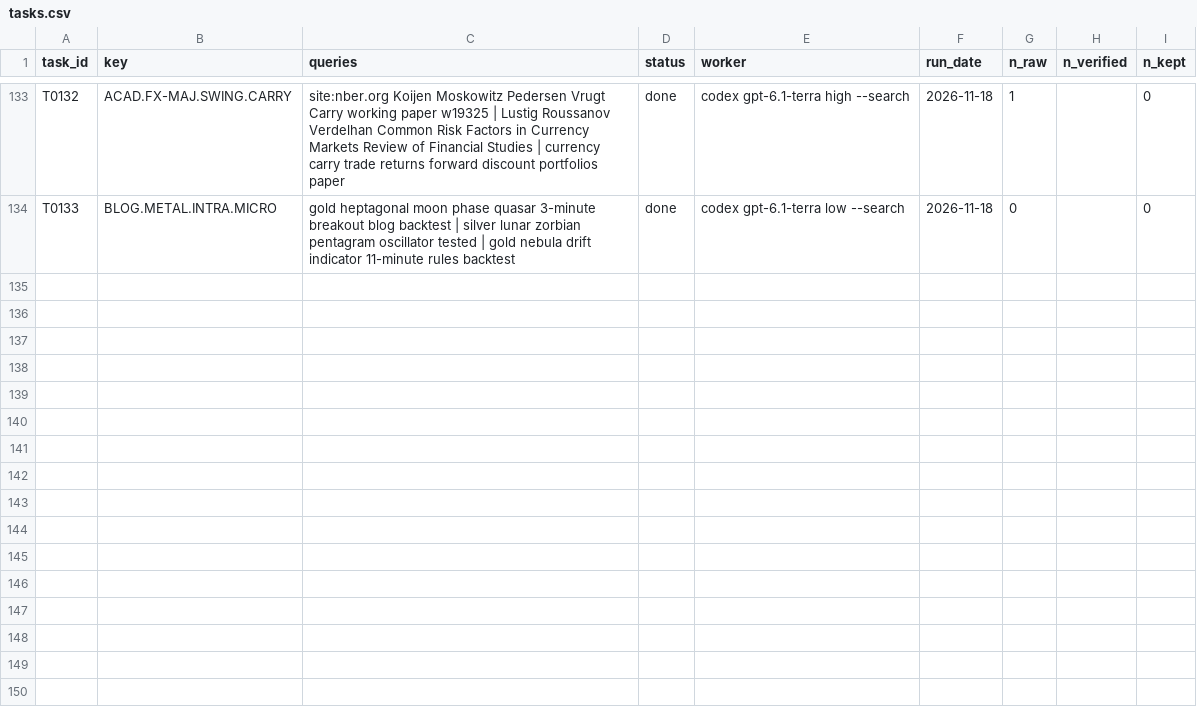
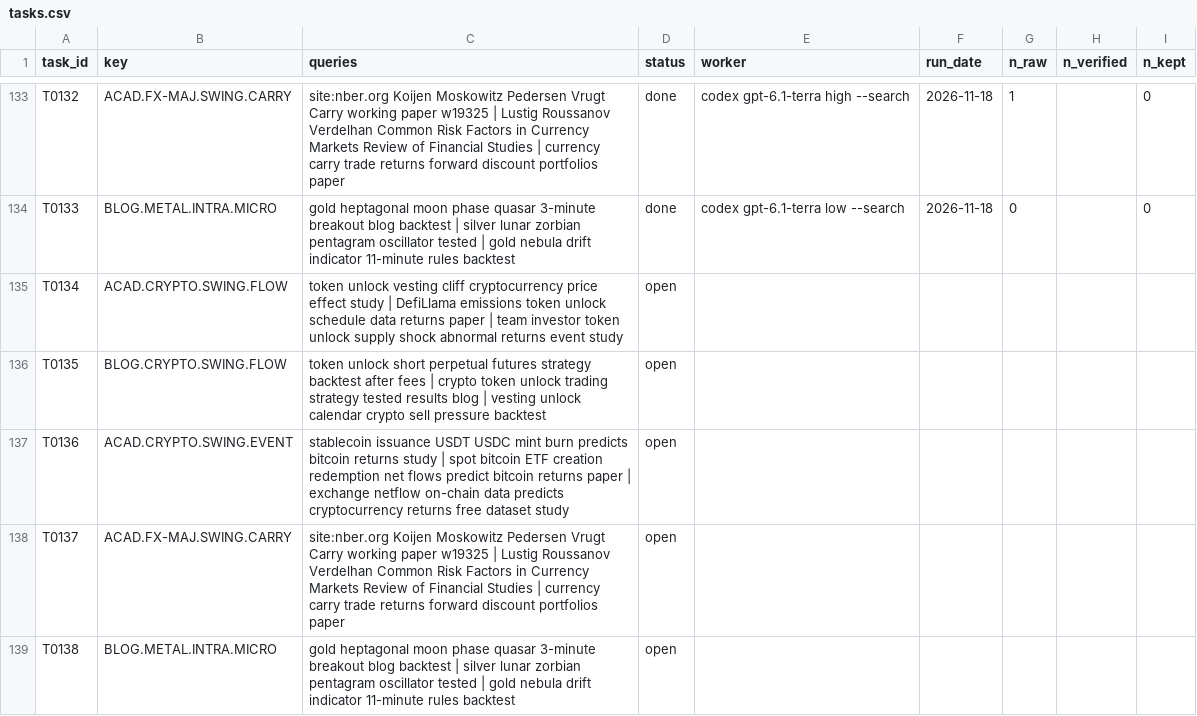
Before and after one commit to hslu-jwn/claude-backtester_V2, a CSV file: research/harvest/tasks.csv, drawn as a sheet; only a part is shown, gaps mark what is left out.

```diff
--- a/research/harvest/tasks.csv
+++ b/research/harvest/tasks.csv
@@ -134 +134,6 @@ T0132,ACAD.FX-MAJ.SWING.CARRY,site:nber.org Koijen Moskowitz Pedersen Vrugt Carr
 T0133,BLOG.METAL.INTRA.MICRO,gold heptagonal moon phase quasar 3-minute breakout blog backtest | silver lunar zorbian pentagram oscillator tested | gold nebula drift indicator 11-minute rules backtest,done,codex gpt-6.1-terra low --search,2026-11-18,0,,0
+T0134,ACAD.CRYPTO.SWING.FLOW,token unlock vesting cliff cryptocurrency price effect study | DefiLlama emissions token unlock schedule data returns paper | team investor token unlock supply shock abnormal returns event study,open,,,,,
+T0135,BLOG.CRYPTO.SWING.FLOW,token unlock short perpetual futures strategy backtest after fees | crypto token unlock trading strategy tested results blog | vesting unlock calendar crypto sell pressure backtest,open,,,,,
+T0136,ACAD.CRYPTO.SWING.EVENT,stablecoin issuance USDT USDC mint burn predicts bitcoin returns study | spot bitcoin ETF creation redemption net flows predict bitcoin returns paper | exchange netflow on-chain data predicts cryptocurrency returns free dataset study,open,,,,,
+T0137,ACAD.FX-MAJ.SWING.CARRY,site:nber.org Koijen Moskowitz Pedersen Vrugt Carry working paper w19325 | Lustig Roussanov Verdelhan Common Risk Factors in Currency Markets Review of Financial Studies | currency carry trade returns forward discount portfolios paper,open,,,,,
+T0138,BLOG.METAL.INTRA.MICRO,gold heptagonal moon phase quasar 3-minute breakout blog backtest | silver lunar zorbian pentagram oscillator tested | gold nebula drift indicator 11-minute rules backtest,open,,,,,
```
Also changed, not shown: 1 other file.
